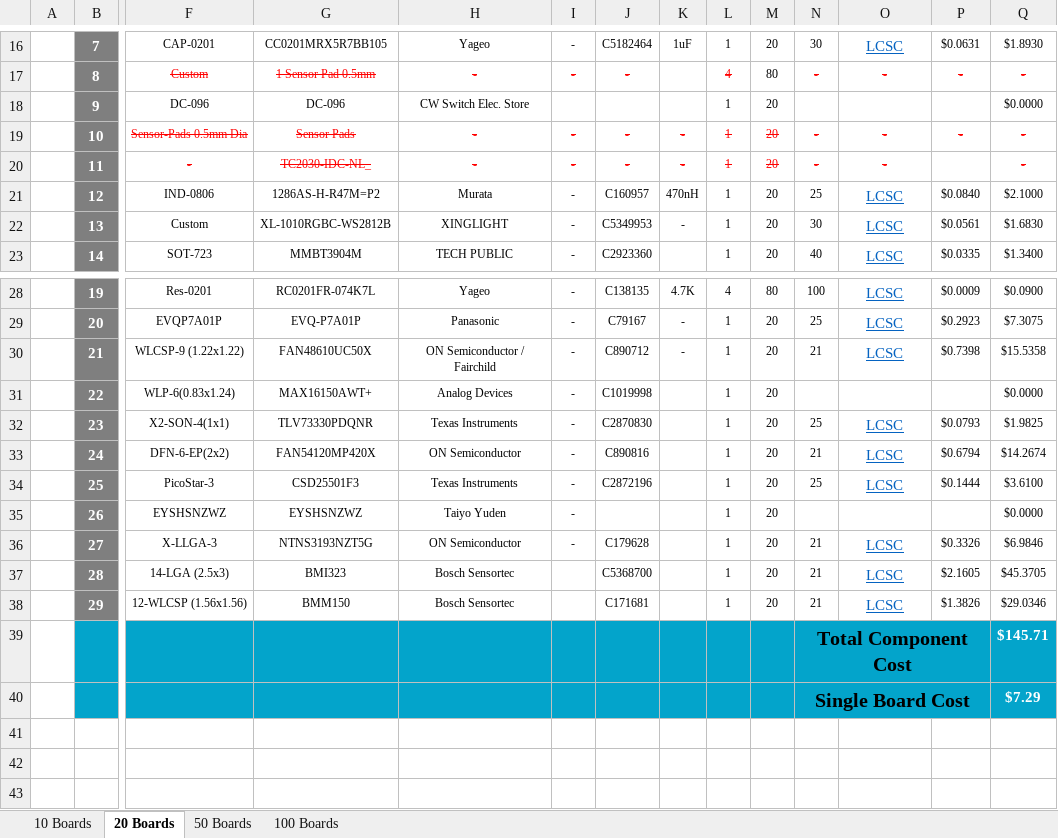
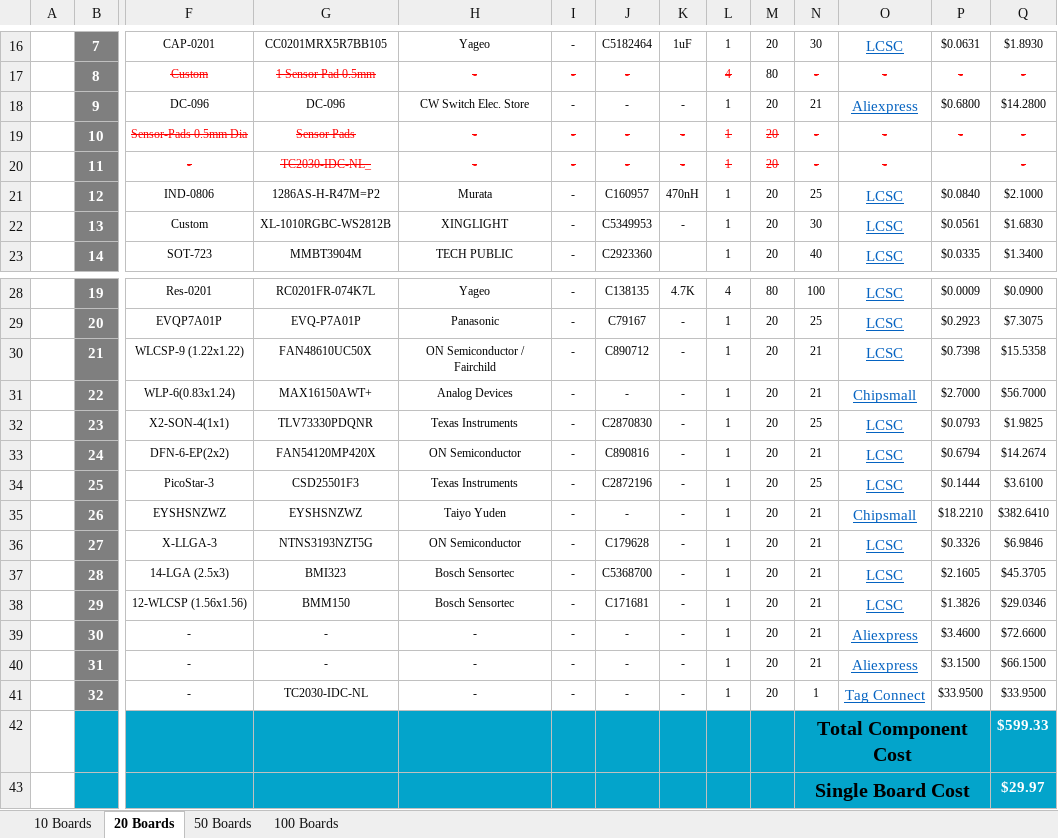
Before and after one commit to eSpark-Backup/raafat-bleproduct, an Excel workbook: Design Files/BLE_product-v1.0/BOM/eSpark_BOM_BLE_product-v1.0.xlsx, sheet 20 Boards, drawn as a sheet; only a part is shown, gaps mark what is left out; values as stored, in another font and other column widths than the file's, no borders; charts and pictures not drawn; removed rows and columns are numbered as before the commit, all else as after; rows hold the shown columns only; the diff names each change by its address in the sheet, - before the commit and + after, or states it on an @@ line.

```diff
--- a/Design Files/BLE_product-v1.0/BOM/eSpark_BOM_BLE_product-v1.0.xlsx (sheet 20 Boards)
+++ b/Design Files/BLE_product-v1.0/BOM/eSpark_BOM_BLE_product-v1.0.xlsx (sheet 20 Boards)
-I18: (empty)
+I18: -
-J18: (empty)
+J18: -
-K18: (empty)
+K18: -
-N18: (empty)
+N18: 21
-O18: (empty)
+O18: Aliexpress
-P18: (empty)
+P18: $0.6800
-Q18: $0.0000
+Q18: $14.2800
-J31: C1019998
+J31: -
-K31:K38: (empty)
+K31:K38: -
-N31: (empty)
+N31: 21
-O31: (empty)
+O31: Chipsmall
-P31: (empty)
+P31: $2.7000
-Q31: $0.0000
+Q31: $56.7000
-J35: (empty)
+J35: -
-N35: (empty)
+N35: 21
-O35: (empty)
+O35: Chipsmall
-P35: (empty)
+P35: $18.2210
-Q35: $0.0000
+Q35: $382.6410
-I37:I38: (empty)
+I37:I38: -
-row 39:  |  |  |  |  |  |  |  |  |  | Total Component Cost |  |  | $145.71
-row 40:  |  |  |  |  |  |  |  |  |  | Single Board Cost |  |  | $7.29
+row 39:  | 30 | - | - | - | - | - | - | 1 | 20 | 21 | Aliexpress | $3.4600 | $72.6600
+row 40:  | 31 | - | - | - | - | - | - | 1 | 20 | 21 | Aliexpress | $3.1500 | $66.1500
+row 41:  | 32 | - | TC2030-IDC-NL | - | - | - | - | 1 | 20 | 1 | Tag Connect | $33.9500 | $33.9500
+row 42:  |  |  |  |  |  |  |  |  |  | Total Component Cost |  |  | $599.33
+row 43:  |  |  |  |  |  |  |  |  |  | Single Board Cost |  |  | $29.97
```
Also changed, not shown: sheet 100 Boards, sheet 50 Boards, sheet 10 Boards, charts or pictures.
